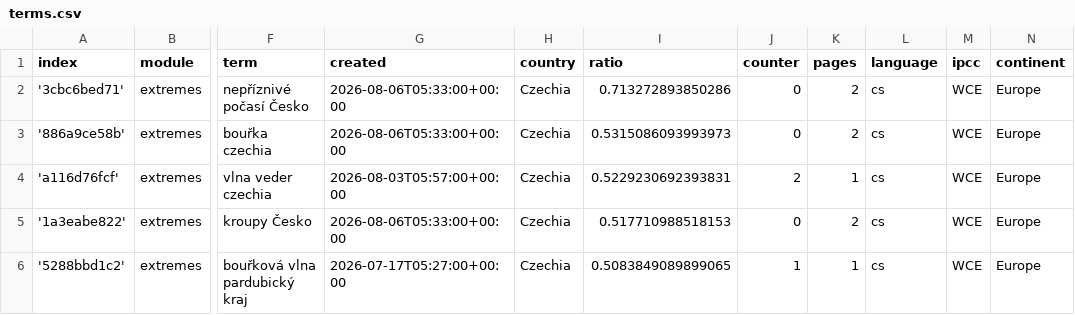
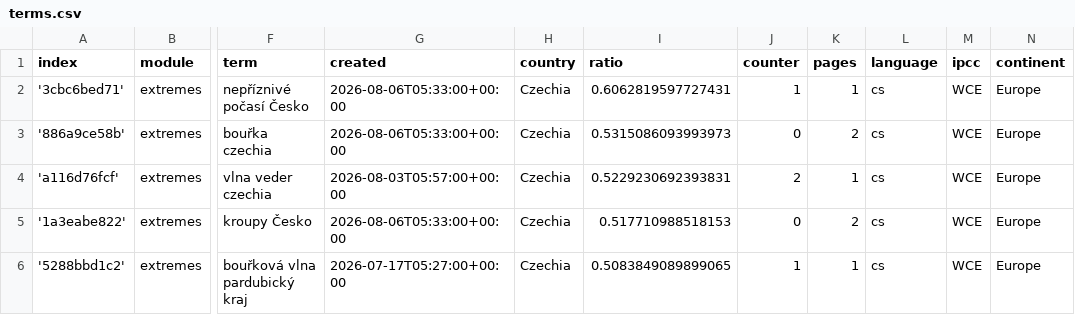
Before and after one commit to Leoniews/czechExtremes, a CSV file: terms.csv, drawn as a sheet; only a part is shown, gaps mark what is left out; the diff covers the shown part only; the diff names each change by its address in the sheet, - before the commit and + after, or states it on an @@ line.

```diff
--- a/terms.csv
+++ b/terms.csv
-I2 (ratio): 0.713272893850286
+I2 (ratio): 0.6062819597727431
-J2 (counter): 0
+J2 (counter): 1
-K2 (pages): 2
+K2 (pages): 1
```
Also changed, not shown: 3 added rows, 6 removed rows and 4 edited cells elsewhere in this file.
